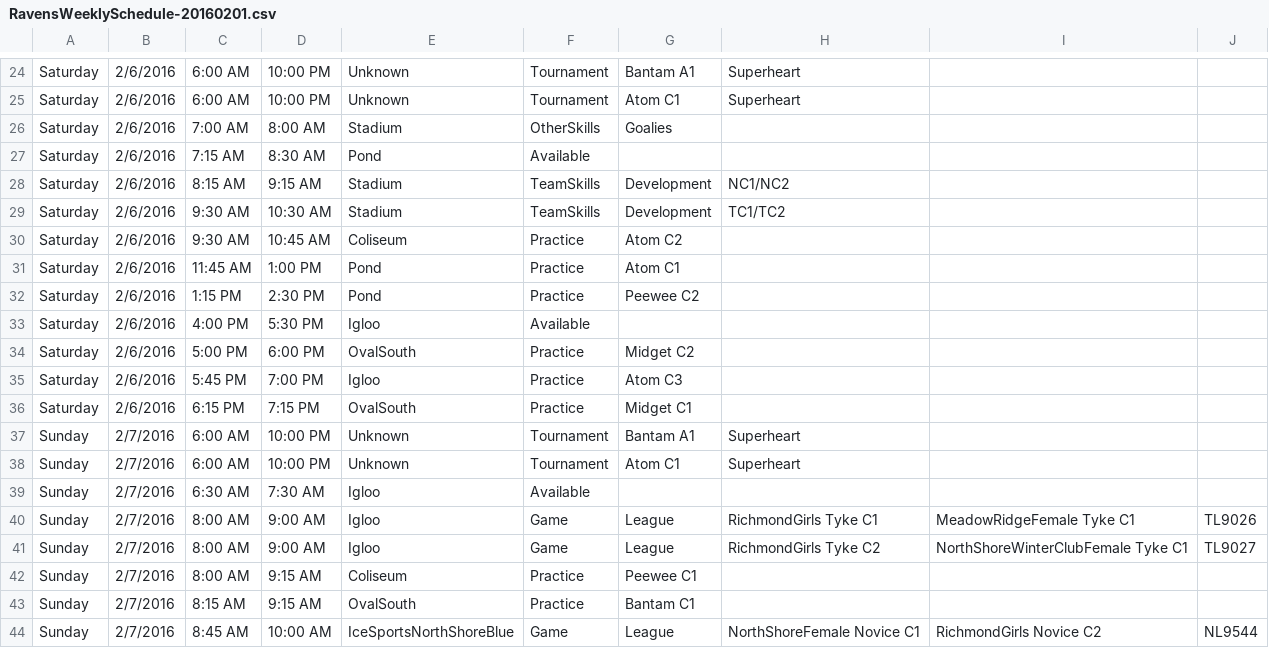
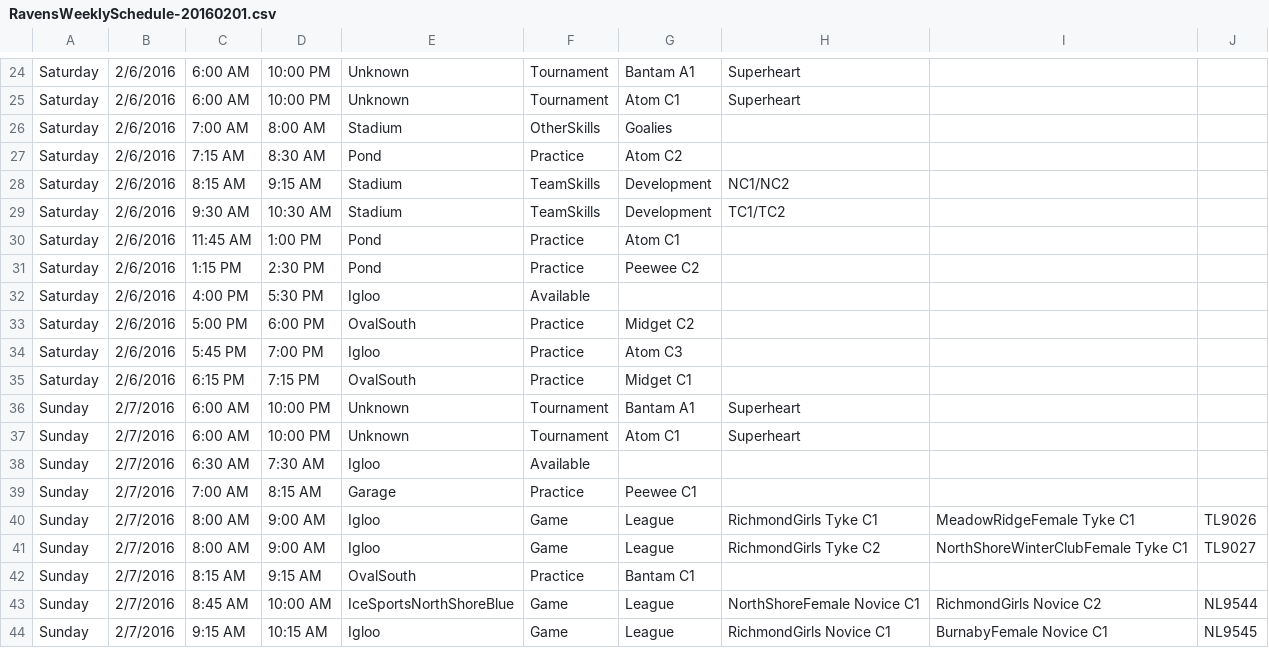
Before and after one commit to hiptopjones/RavensSchedules2015, a CSV file: Weekly/RavensWeeklySchedule-20160201.csv, drawn as a sheet; only a part is shown, gaps mark what is left out; the shorter side is filled out with more unchanged rows.

Commit message:
Updates from RACA due to Pacific Rings tournament

```diff
--- a/Weekly/RavensWeeklySchedule-20160201.csv
+++ b/Weekly/RavensWeeklySchedule-20160201.csv
@@ -26,6 +26,5 @@ Saturday,2/6/2016,6:00 AM,10:00 PM,Unknown,Tournament,Atom C1,Superheart
 Saturday,2/6/2016,7:00 AM,8:00 AM,Stadium,OtherSkills,Goalies,
-Saturday,2/6/2016,7:15 AM,8:30 AM,Pond,Available
+Saturday,2/6/2016,7:15 AM,8:30 AM,Pond,Practice,Atom C2
 Saturday,2/6/2016,8:15 AM,9:15 AM,Stadium,TeamSkills,Development,NC1/NC2
 Saturday,2/6/2016,9:30 AM,10:30 AM,Stadium,TeamSkills,Development,TC1/TC2
-Saturday,2/6/2016,9:30 AM,10:45 AM,Coliseum,Practice,Atom C2
 Saturday,2/6/2016,11:45 AM,1:00 PM,Pond,Practice,Atom C1
@@ -39,5 +38,5 @@ Sunday,2/7/2016,6:00 AM,10:00 PM,Unknown,Tournament,Atom C1,Superheart
 Sunday,2/7/2016,6:30 AM,7:30 AM,Igloo,Available
+Sunday,2/7/2016,7:00 AM,8:15 AM,Garage,Practice,Peewee C1
 Sunday,2/7/2016,8:00 AM,9:00 AM,Igloo,Game,League,RichmondGirls Tyke C1,MeadowRidgeFemale Tyke C1,TL9026
 Sunday,2/7/2016,8:00 AM,9:00 AM,Igloo,Game,League,RichmondGirls Tyke C2,NorthShoreWinterClubFemale Tyke C1,TL9027
-Sunday,2/7/2016,8:00 AM,9:15 AM,Coliseum,Practice,Peewee C1
 Sunday,2/7/2016,8:15 AM,9:15 AM,OvalSouth,Practice,Bantam C1
```
